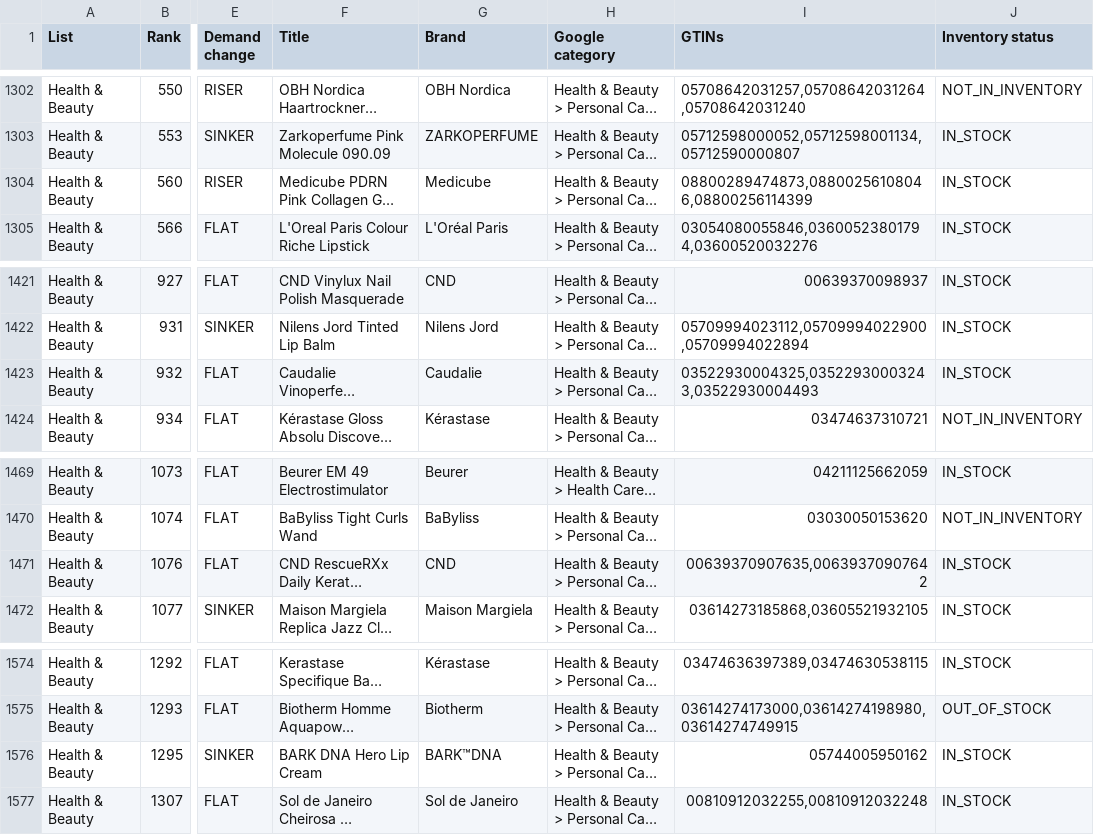
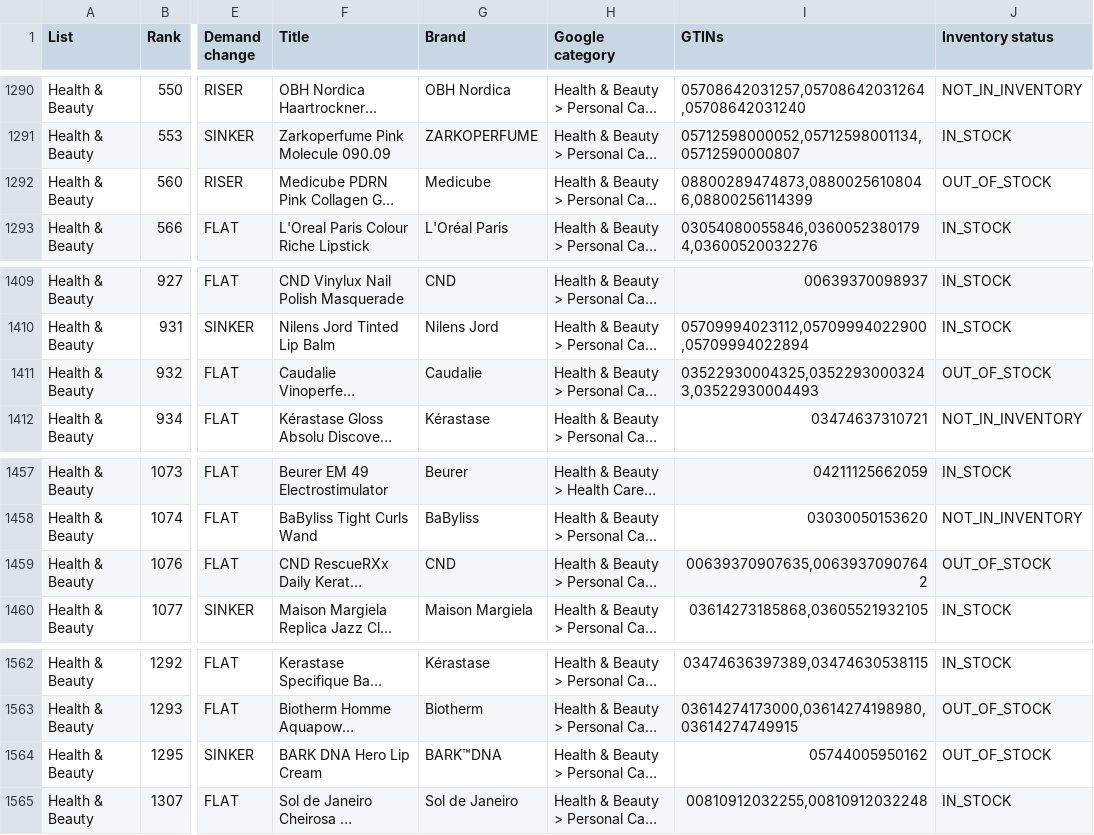
Before and after one commit to hjaltekoko/bestseller-dashboard, a CSV file: data/products.csv, drawn as a sheet; only a part is shown, gaps mark what is left out; long unchanged cells end in …; addresses are those after the commit; the diff covers the shown part only; the diff names each change by its address in the sheet, - before the commit and + after, or states it on an @@ line.

```diff
--- a/data/products.csv
+++ b/data/products.csv
-J1292 (Inventory status): IN_STOCK
+J1292 (Inventory status): OUT_OF_STOCK
-J1411 (Inventory status): IN_STOCK
+J1411 (Inventory status): OUT_OF_STOCK
-J1459 (Inventory status): IN_STOCK
+J1459 (Inventory status): OUT_OF_STOCK
-J1564 (Inventory status): IN_STOCK
+J1564 (Inventory status): OUT_OF_STOCK
```
Also changed, not shown: 13 removed rows and 5 edited cells elsewhere in this file, data/last_good/products.csv, 4 other files.
